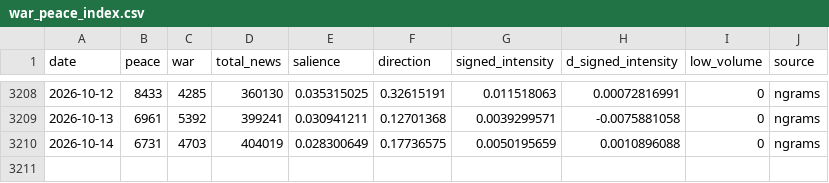
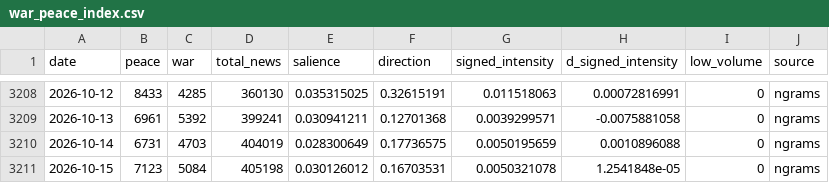
Before and after one commit to DanialSanahurskyj/Personal-Website, a CSV file: data/war_peace_index.csv, drawn as a sheet; only a part is shown, gaps mark what is left out; the diff names each change by its address in the sheet, - before the commit and + after, or states it on an @@ line.

Commit message:
Update War-Peace Index 2026-10-16

```diff
--- a/data/war_peace_index.csv
+++ b/data/war_peace_index.csv
+row 3211: 2026-10-15 | 7123 | 5084 | 405198 | 0.030126012 | 0.16703531 | 0.0050321078 | 1.2541848e-05 | 0 | ngrams
```
Also changed, not shown: data/ngrams_daily.csv.
